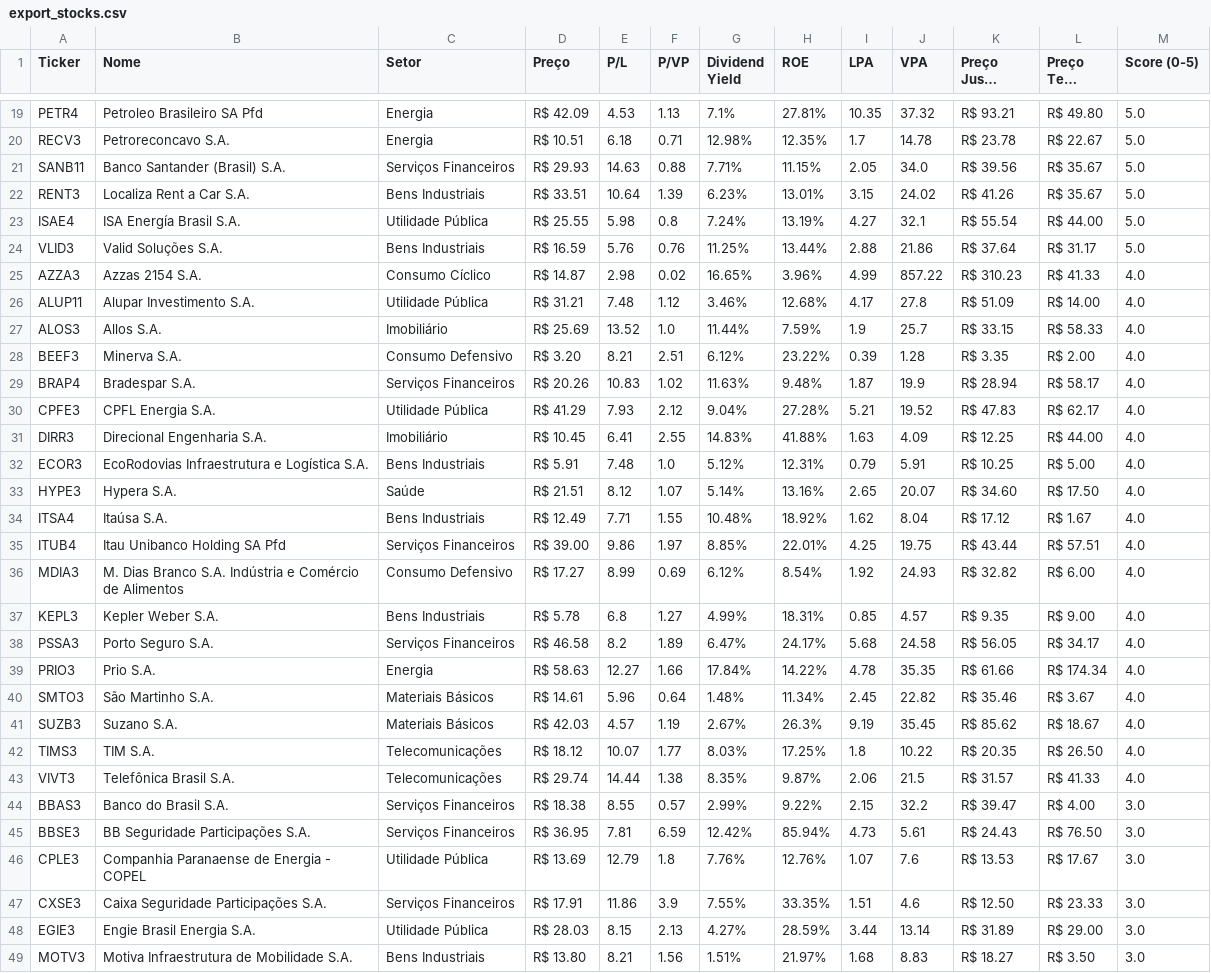
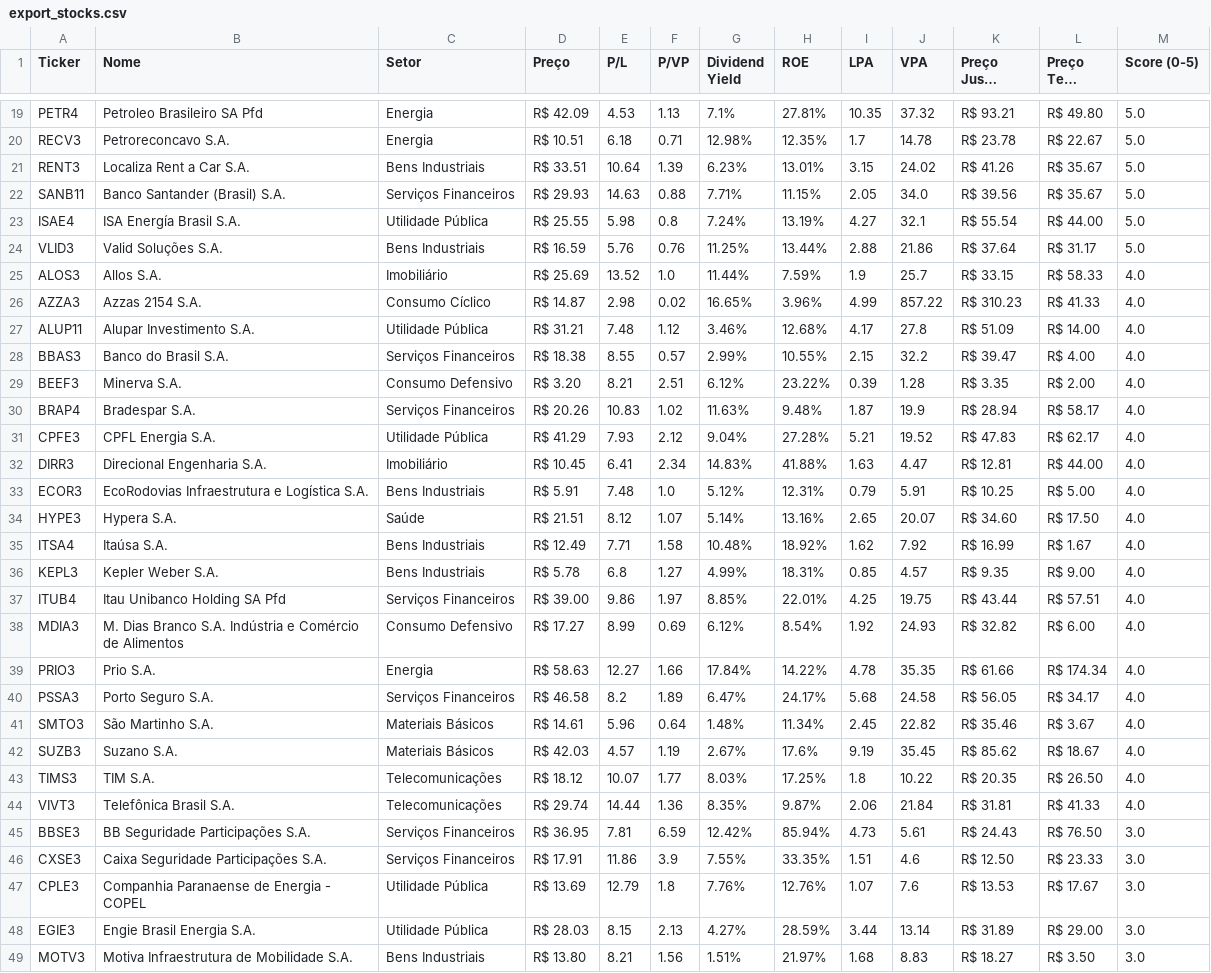
Before and after one commit to jucelinoss/radar_fundamentalista_b3, a CSV file: dev/export_stocks.csv, drawn as a sheet; only a part is shown, gaps mark what is left out; long unchanged cells end in …; the diff covers the shown part only.

```diff
--- a/dev/export_stocks.csv
+++ b/dev/export_stocks.csv
@@ -20,9 +20,10 @@ PETR4,Petroleo Brasileiro SA Pfd,Energia,R$ 42.09,4.53,1.13,7.1%,27.81%,10.35,37
 RECV3,Petroreconcavo S.A.,Energia,R$ 10.51,6.18,0.71,12.98%,12.35%,1.7,14.78,R$ 23.78,R$ 22.67,5.0
+RENT3,Localiza Rent a Car S.A.,Bens Industriais,R$ 33.51,10.64,1.39,6.23%,13.01%,3.15,24.02,R$ 41.26,R$ 35.67,5.0
 SANB11,Banco Santander (Brasil) S.A.,Serviços Financeiros,R$ 29.93,14.63,0.88,7.71%,11.15%,2.05,34.0,R$ 39.56,R$ 35.67,5.0
-RENT3,Localiza Rent a Car S.A.,Bens Industriais,R$ 33.51,10.64,1.39,6.23%,13.01%,3.15,24.02,R$ 41.26,R$ 35.67,5.0
 ISAE4,ISA Energía Brasil S.A.,Utilidade Pública,R$ 25.55,5.98,0.8,7.24%,13.19%,4.27,32.1,R$ 55.54,R$ 44.00,5.0
 VLID3,Valid Soluções S.A.,Bens Industriais,R$ 16.59,5.76,0.76,11.25%,13.44%,2.88,21.86,R$ 37.64,R$ 31.17,5.0
+ALOS3,Allos S.A.,Imobiliário,R$ 25.69,13.52,1.0,11.44%,7.59%,1.9,25.7,R$ 33.15,R$ 58.33,4.0
 AZZA3,Azzas 2154 S.A.,Consumo Cíclico,R$ 14.87,2.98,0.02,16.65%,3.96%,4.99,857.22,R$ 310.23,R$ 41.33,4.0
 ALUP11,Alupar Investimento S.A.,Utilidade Pública,R$ 31.21,7.48,1.12,3.46%,12.68%,4.17,27.8,R$ 51.09,R$ 14.00,4.0
-ALOS3,Allos S.A.,Imobiliário,R$ 25.69,13.52,1.0,11.44%,7.59%,1.9,25.7,R$ 33.15,R$ 58.33,4.0
+BBAS3,Banco do Brasil S.A.,Serviços Financeiros,R$ 18.38,8.55,0.57,2.99%,10.55%,2.15,32.2,R$ 39.47,R$ 4.00,4.0
 BEEF3,Minerva S.A.,Consumo Defensivo,R$ 3.20,8.21,2.51,6.12%,23.22%,0.39,1.28,R$ 3.35,R$ 2.00,4.0
@@ -30,19 +31,18 @@ BRAP4,Bradespar S.A.,Serviços Financeiros,R$ 20.26,10.83,1.02,11.63%,9.48%,1.87
 CPFE3,CPFL Energia S.A.,Utilidade Pública,R$ 41.29,7.93,2.12,9.04%,27.28%,5.21,19.52,R$ 47.83,R$ 62.17,4.0
-DIRR3,Direcional Engenharia S.A.,Imobiliário,R$ 10.45,6.41,2.55,14.83%,41.88%,1.63,4.09,R$ 12.25,R$ 44.00,4.0
+DIRR3,Direcional Engenharia S.A.,Imobiliário,R$ 10.45,6.41,2.34,14.83%,41.88%,1.63,4.47,R$ 12.81,R$ 44.00,4.0
 ECOR3,EcoRodovias Infraestrutura e Logística S.A.,Bens Industriais,R$ 5.91,7.48,1.0,5.12%,12.31%,0.79,5.91,R$ 10.25,R$ 5.00,4.0
 HYPE3,Hypera S.A.,Saúde,R$ 21.51,8.12,1.07,5.14%,13.16%,2.65,20.07,R$ 34.60,R$ 17.50,4.0
-ITSA4,Itaúsa S.A.,Bens Industriais,R$ 12.49,7.71,1.55,10.48%,18.92%,1.62,8.04,R$ 17.12,R$ 1.67,4.0
+ITSA4,Itaúsa S.A.,Bens Industriais,R$ 12.49,7.71,1.58,10.48%,18.92%,1.62,7.92,R$ 16.99,R$ 1.67,4.0
+KEPL3,Kepler Weber S.A.,Bens Industriais,R$ 5.78,6.8,1.27,4.99%,18.31%,0.85,4.57,R$ 9.35,R$ 9.00,4.0
 ITUB4,Itau Unibanco Holding SA Pfd,Serviços Financeiros,R$ 39.00,9.86,1.97,8.85%,22.01%,4.25,19.75,R$ 43.44,R$ 57.51,4.0
 MDIA3,M. Dias Branco S.A. Indústria e Comércio de Alimentos,Consumo Defensivo,R$ 17.27,8.99,0.69,6.12%,8.54%,1.92,24.93,R$ 32.82,R$ 6.00,4.0
-KEPL3,Kepler Weber S.A.,Bens Industriais,R$ 5.78,6.8,1.27,4.99%,18.31%,0.85,4.57,R$ 9.35,R$ 9.00,4.0
+PRIO3,Prio S.A.,Energia,R$ 58.63,12.27,1.66,17.84%,14.22%,4.78,35.35,R$ 61.66,R$ 174.34,4.0
 PSSA3,Porto Seguro S.A.,Serviços Financeiros,R$ 46.58,8.2,1.89,6.47%,24.17%,5.68,24.58,R$ 56.05,R$ 34.17,4.0
-PRIO3,Prio S.A.,Energia,R$ 58.63,12.27,1.66,17.84%,14.22%,4.78,35.35,R$ 61.66,R$ 174.34,4.0
 SMTO3,São Martinho S.A.,Materiais Básicos,R$ 14.61,5.96,0.64,1.48%,11.34%,2.45,22.82,R$ 35.46,R$ 3.67,4.0
-SUZB3,Suzano S.A.,Materiais Básicos,R$ 42.03,4.57,1.19,2.67%,26.3%,9.19,35.45,R$ 85.62,R$ 18.67,4.0
+SUZB3,Suzano S.A.,Materiais Básicos,R$ 42.03,4.57,1.19,2.67%,17.6%,9.19,35.45,R$ 85.62,R$ 18.67,4.0
 TIMS3,TIM S.A.,Telecomunicações,R$ 18.12,10.07,1.77,8.03%,17.25%,1.8,10.22,R$ 20.35,R$ 26.50,4.0
-VIVT3,Telefônica Brasil S.A.,Telecomunicações,R$ 29.74,14.44,1.38,8.35%,9.87%,2.06,21.5,R$ 31.57,R$ 41.33,4.0
-BBAS3,Banco do Brasil S.A.,Serviços Financeiros,R$ 18.38,8.55,0.57,2.99%,9.22%,2.15,32.2,R$ 39.47,R$ 4.00,3.0
+VIVT3,Telefônica Brasil S.A.,Telecomunicações,R$ 29.74,14.44,1.36,8.35%,9.87%,2.06,21.84,R$ 31.81,R$ 41.33,4.0
 BBSE3,BB Seguridade Participações S.A.,Serviços Financeiros,R$ 36.95,7.81,6.59,12.42%,85.94%,4.73,5.61,R$ 24.43,R$ 76.50,3.0
+CXSE3,Caixa Seguridade Participações S.A.,Serviços Financeiros,R$ 17.91,11.86,3.9,7.55%,33.35%,1.51,4.6,R$ 12.50,R$ 23.33,3.0
 CPLE3,Companhia Paranaense de Energia - COPEL,Utilidade Pública,R$ 13.69,12.79,1.8,7.76%,12.76%,1.07,7.6,R$ 13.53,R$ 17.67,3.0
-CXSE3,Caixa Seguridade Participações S.A.,Serviços Financeiros,R$ 17.91,11.86,3.9,7.55%,33.35%,1.51,4.6,R$ 12.50,R$ 23.33,3.0
 EGIE3,Engie Brasil Energia S.A.,Utilidade Pública,R$ 28.03,8.15,2.13,4.27%,28.59%,3.44,13.14,R$ 31.89,R$ 29.00,3.0
```
Also changed, not shown: 3 added rows, 3 removed rows, 5 moved rows and 10 edited cells elsewhere in this file, dev/export_fiagros.csv, dev/export_fiis.csv, 8 other files.
